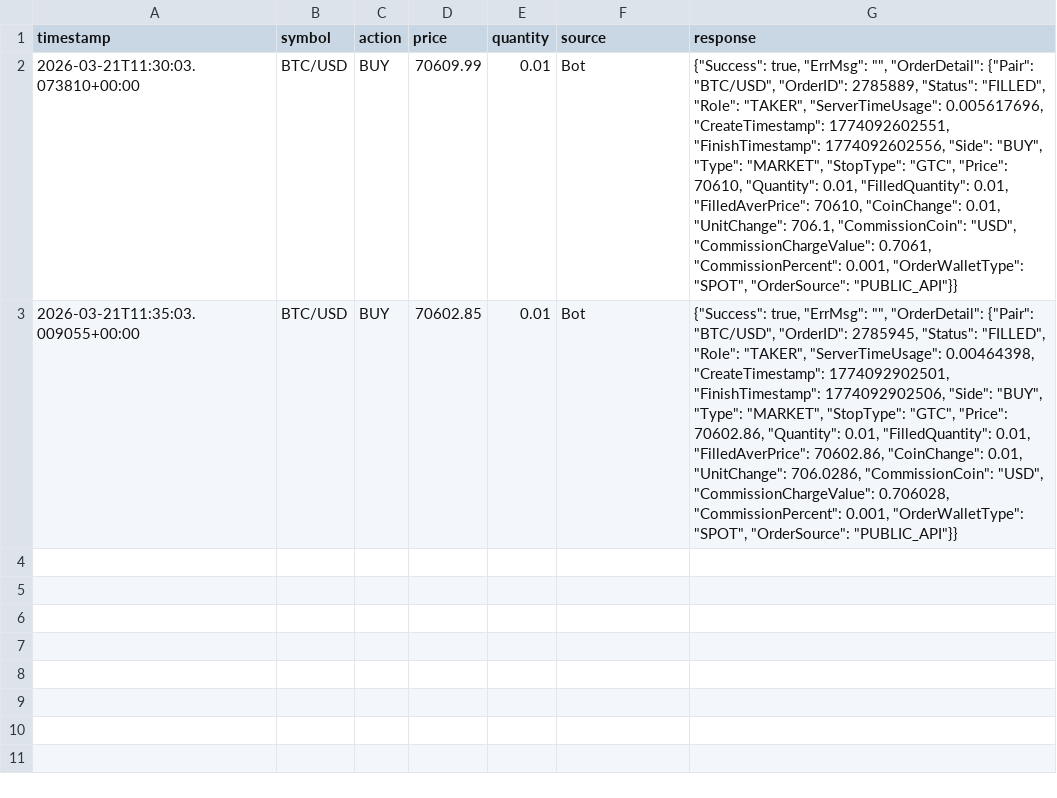
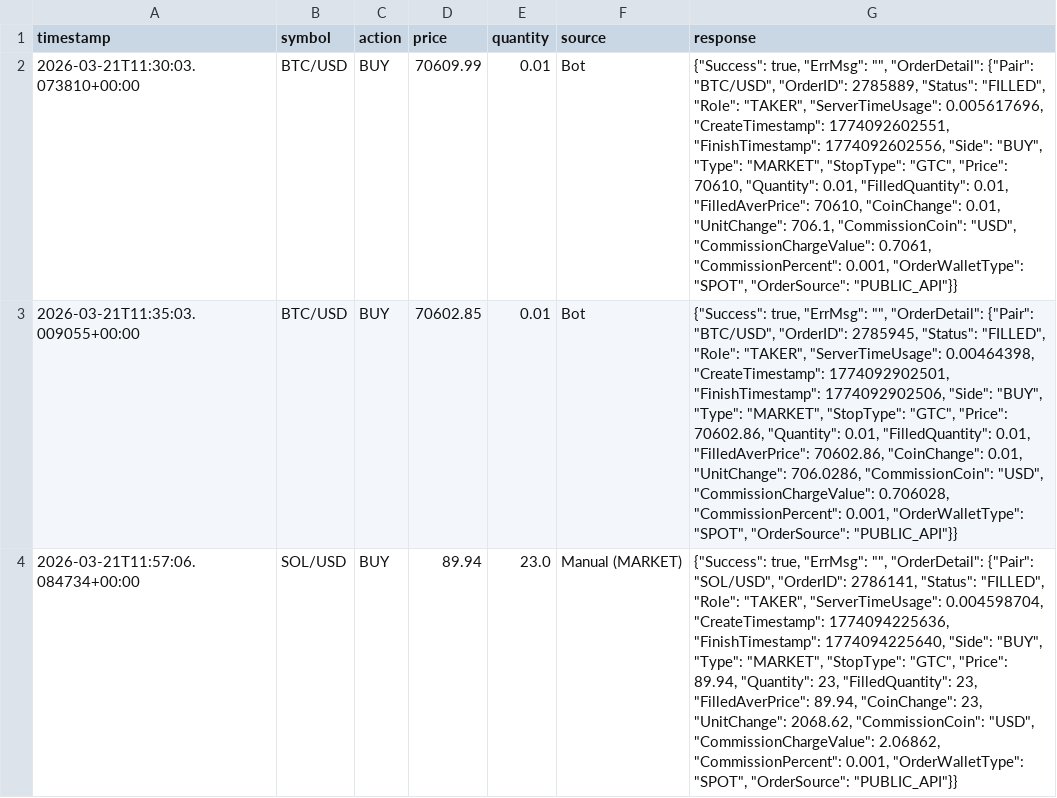
Before and after one commit to Anant1902/Web3QuantAlgo, a CSV file: live_trades.csv, drawn as a sheet; the diff names each change by its address in the sheet, - before the commit and + after, or states it on an @@ line.

```diff
--- a/live_trades.csv
+++ b/live_trades.csv
+row 4: 2026-03-21T11:57:06.084734+00:00 | SOL/USD | BUY | 89.94 | 23.0 | Manual (MARKET) | {"Success": true, "ErrMsg": "", "OrderDetail": {"Pair": "SOL/USD", "OrderID": 2786141, "Status": "FILLED", "Role": "TAKER", "ServerTimeUsage": 0.004598704, "CreateTimestamp": 1774094225636, "FinishTimestamp": 1774094225640, "Side": "BUY", "Type": "MARKET", "StopType": "GTC", "Price": 89.94, "Quantity": 23, "FilledQuantity": 23, "FilledAverPrice": 89.94, "CoinChange": 23, "UnitChange": 2068.62, "CommissionCoin": "USD", "CommissionChargeValue": 2.06862, "CommissionPercent": 0.001, "OrderWalletType": "SPOT", "OrderSource": "PUBLIC_API"}}
```
Also changed, not shown: 3 other files.
